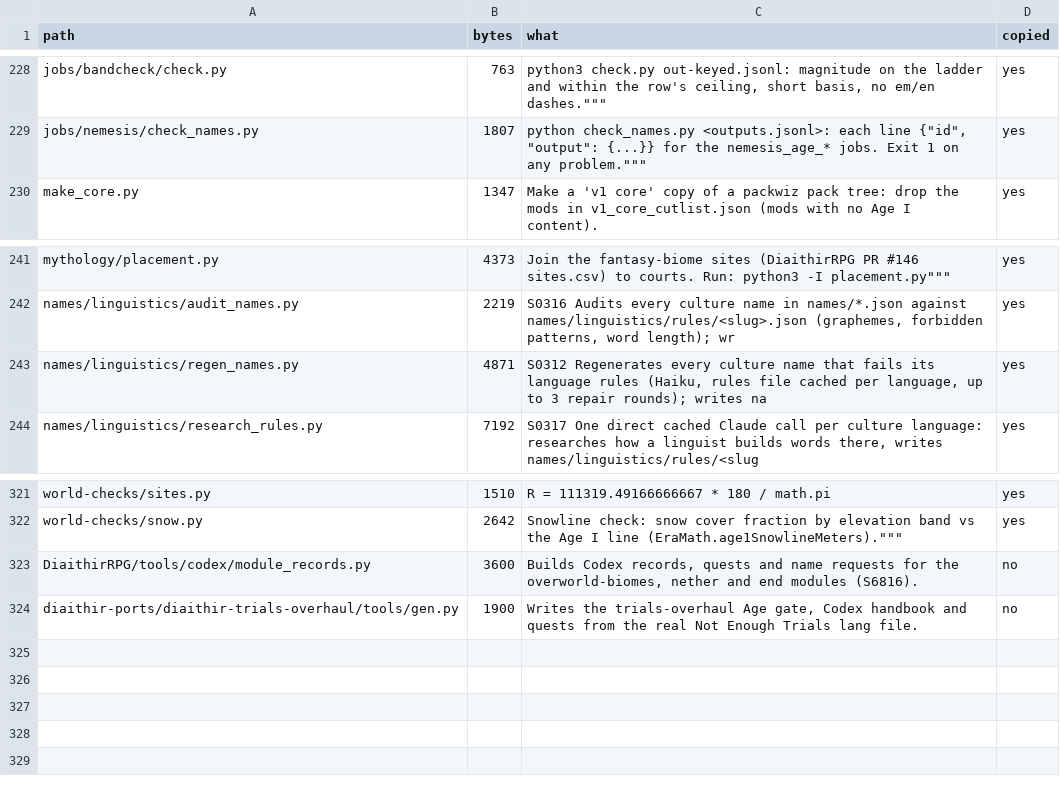
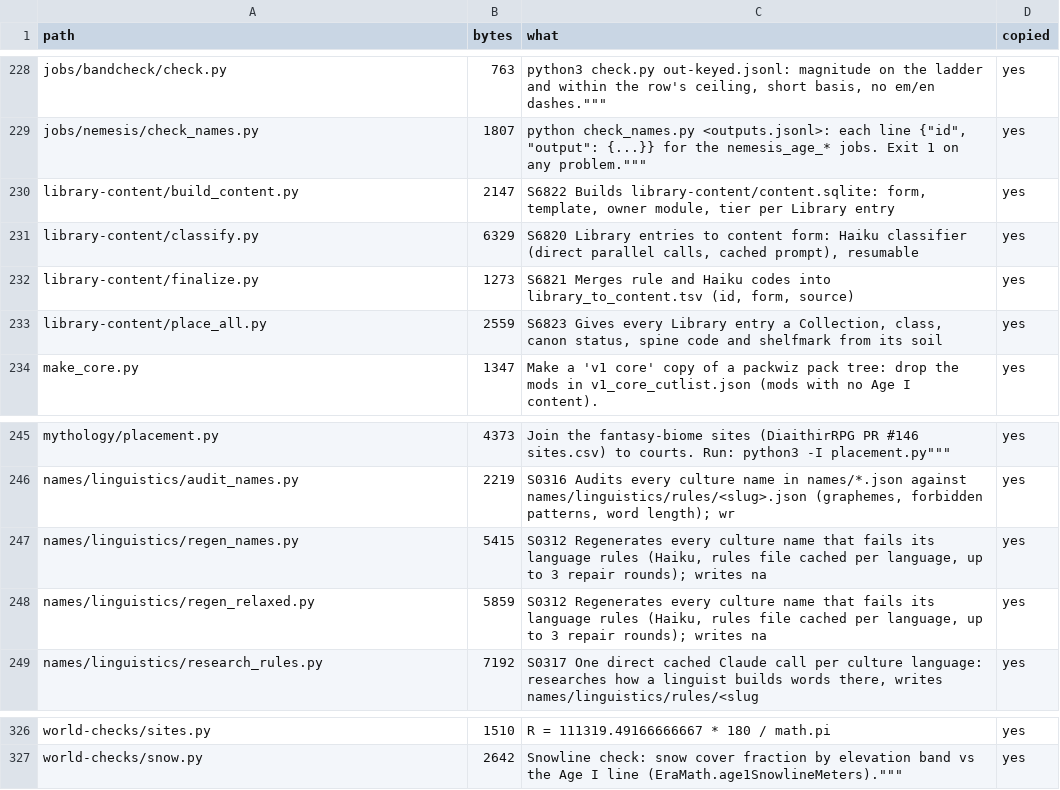
Before and after one commit to GeddyLifeson/Global-Repo, a TSV file: cloud_inventory.tsv, drawn as a sheet; only a part is shown, gaps mark what is left out.

```diff
--- a/cloud_inventory.tsv
+++ b/cloud_inventory.tsv
@@ -229,2 +229,6 @@ jobs/bandcheck/check.py	763	"python3 check.py out-keyed.jsonl: magnitude on the
 jobs/nemesis/check_names.py	1807	"python check_names.py <outputs.jsonl>: each line {""id"", ""output"": {...}} for the nemesis_age_* jobs. Exit 1 on any problem."""""""	yes
+library-content/build_content.py	2147	S6822 Builds library-content/content.sqlite: form, template, owner module, tier per Library entry	yes
+library-content/classify.py	6329	S6820 Library entries to content form: Haiku classifier (direct parallel calls, cached prompt), resumable	yes
+library-content/finalize.py	1273	S6821 Merges rule and Haiku codes into library_to_content.tsv (id, form, source)	yes
+library-content/place_all.py	2559	S6823 Gives every Library entry a Collection, class, canon status, spine code and shelfmark from its soil	yes
 make_core.py	1347	Make a 'v1 core' copy of a packwiz pack tree: drop the mods in v1_core_cutlist.json (mods with no Age I content).	yes
@@ -242,3 +246,4 @@ mythology/placement.py	4373	"Join the fantasy-biome sites (DiaithirRPG PR #146 s
 names/linguistics/audit_names.py	2219	S0316 Audits every culture name in names/*.json against names/linguistics/rules/<slug>.json (graphemes, forbidden patterns, word length); wr	yes
-names/linguistics/regen_names.py	4871	S0312 Regenerates every culture name that fails its language rules (Haiku, rules file cached per language, up to 3 repair rounds); writes na	yes
+names/linguistics/regen_names.py	5415	S0312 Regenerates every culture name that fails its language rules (Haiku, rules file cached per language, up to 3 repair rounds); writes na	yes
+names/linguistics/regen_relaxed.py	5859	S0312 Regenerates every culture name that fails its language rules (Haiku, rules file cached per language, up to 3 repair rounds); writes na	yes
 names/linguistics/research_rules.py	7192	S0317 One direct cached Claude call per culture language: researches how a linguist builds words there, writes names/linguistics/rules/<slug	yes
@@ -322,3 +327 @@ world-checks/sites.py	1510	R = 111319.49166666667 * 180 / math.pi	yes
 world-checks/snow.py	2642	"Snowline check: snow cover fraction by elevation band vs the Age I line (EraMath.age1SnowlineMeters)."""""""	yes
-DiaithirRPG/tools/codex/module_records.py	3600	Builds Codex records, quests and name requests for the overworld-biomes, nether and end modules (S6816).	no
-diaithir-ports/diaithir-trials-overhaul/tools/gen.py	1900	Writes the trials-overhaul Age gate, Codex handbook and quests from the real Not Enough Trials lang file.	no
```
Also changed, not shown: ids.tsv, 7 other files.
